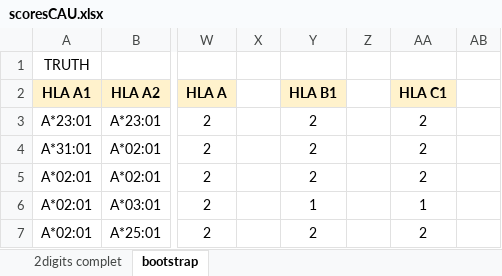
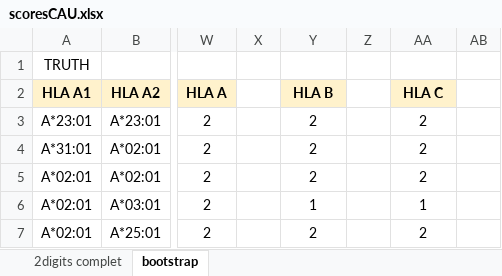
Before and after one commit to JasonMendoza2008/HLATypingImputationBenchmarks, an Excel workbook: Nizhny_Novgorod_Russia/HaploStats/scoresCAU.xlsx, sheet bootstrap, drawn as a sheet; only a part is shown, gaps mark what is left out; values as stored, in another font and other column widths than the file's, no borders; the diff names each change by its address in the sheet, - before the commit and + after, or states it on an @@ line.

Commit message:
Better header text in the .xlsx Accuracy Judge files
Signed-off-by: JasonMendoza2008 <lhotteromain@gmail.com>

```diff
--- a/Nizhny_Novgorod_Russia/HaploStats/scoresCAU.xlsx (sheet bootstrap)
+++ b/Nizhny_Novgorod_Russia/HaploStats/scoresCAU.xlsx (sheet bootstrap)
-Y2: HLA B1
+Y2: HLA B
-AA2: HLA C1
+AA2: HLA C
```
Also changed, not shown: sheet 2digits complet, Nizhny_Novgorod_Russia/HLA EMMA/scoresEMMA.xlsx, Nizhny_Novgorod_Russia/HLA EMMA/scoresEMMA_NL.xlsx, 3 other files.
